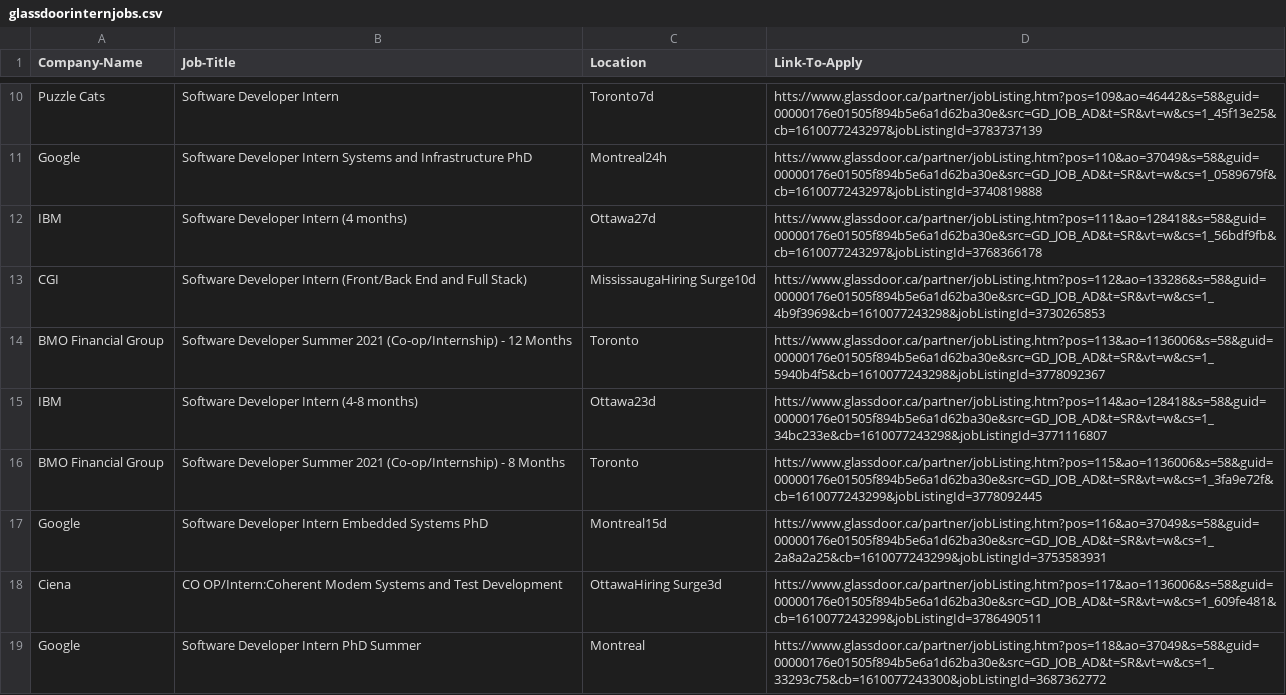
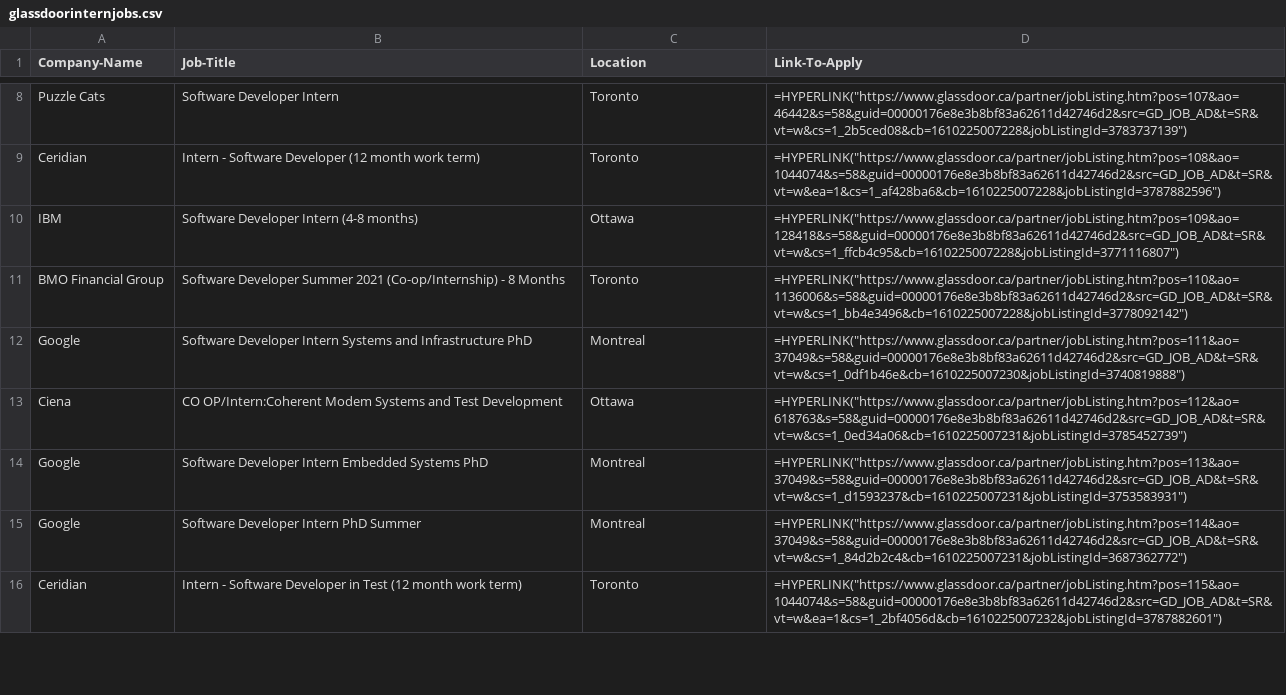
Before and after one commit to jameswei1/Jobscraper, a CSV file: glassdoorinternjobs.csv, drawn as a sheet; only a part is shown, gaps mark what is left out; removed rows and columns are numbered as before the commit, all else as after; the diff covers the shown part only; the diff names each change by its address in the sheet, - before the commit and + after, or states it on an @@ line.

```diff
--- a/glassdoorinternjobs.csv
+++ b/glassdoorinternjobs.csv
-C8 (Location): Toronto7d
+C8 (Location): Toronto
-D8 (Link-To-Apply): htts://www.glassdoor.ca/partner/jobListing.htm?pos=109&ao=46442&s=58&guid=00000176e01505f894b5e6a1d62ba30e&src=GD_JOB_AD&t=SR&vt=w&cs=1_45f13e25&cb=1610077243297&jobListingId=3783737139
+D8 (Link-To-Apply): =HYPERLINK("https://www.glassdoor.ca/partner/jobListing.htm?pos=107&ao=46442&s=58&guid=00000176e8e3b8bf83a62611d42746d2&src=GD_JOB_AD&t=SR&vt=w&cs=1_2b5ced08&cb=1610225007228&jobListingId=3783737139")
-row 11: Google | Software Developer Intern Systems and Infrastructure PhD | Montreal24h | htts://www.glassdoor.ca/partner/jobListing.htm?pos=110&ao=37049&s=58&guid=00000176e01505f894b5e6a1d62ba30e&src=GD_JOB_AD&t=SR&vt=w&cs=1_0589679f&cb=1610077243297&jobListingId=3740819888
-row 12: IBM | Software Developer Intern (4 months) | Ottawa27d | htts://www.glassdoor.ca/partner/jobListing.htm?pos=111&ao=128418&s=58&guid=00000176e01505f894b5e6a1d62ba30e&src=GD_JOB_AD&t=SR&vt=w&cs=1_56bdf9fb&cb=1610077243297&jobListingId=3768366178
-row 13: CGI | Software Developer Intern (Front/Back End and Full Stack) | MississaugaHiring Surge10d | htts://www.glassdoor.ca/partner/jobListing.htm?pos=112&ao=133286&s=58&guid=00000176e01505f894b5e6a1d62ba30e&src=GD_JOB_AD&t=SR&vt=w&cs=1_4b9f3969&cb=1610077243298&jobListingId=3730265853
-A9 (Company-Name): BMO Financial Group
+A9 (Company-Name): Ceridian
-B9 (Job-Title): Software Developer Summer 2021 (Co-op/Internship) - 12 Months
+B9 (Job-Title): Intern - Software Developer (12 month work term)
-D9 (Link-To-Apply): htts://www.glassdoor.ca/partner/jobListing.htm?pos=113&ao=1136006&s=58&guid=00000176e01505f894b5e6a1d62ba30e&src=GD_JOB_AD&t=SR&vt=w&cs=1_5940b4f5&cb=1610077243298&jobListingId=3778092367
+D9 (Link-To-Apply): =HYPERLINK("https://www.glassdoor.ca/partner/jobListing.htm?pos=108&ao=1044074&s=58&guid=00000176e8e3b8bf83a62611d42746d2&src=GD_JOB_AD&t=SR&vt=w&ea=1&cs=1_af428ba6&cb=1610225007228&jobListingId=3787882596")
-C10 (Location): Ottawa23d
+C10 (Location): Ottawa
-D10 (Link-To-Apply): htts://www.glassdoor.ca/partner/jobListing.htm?pos=114&ao=128418&s=58&guid=00000176e01505f894b5e6a1d62ba30e&src=GD_JOB_AD&t=SR&vt=w&cs=1_34bc233e&cb=1610077243298&jobListingId=3771116807
+D10 (Link-To-Apply): =HYPERLINK("https://www.glassdoor.ca/partner/jobListing.htm?pos=109&ao=128418&s=58&guid=00000176e8e3b8bf83a62611d42746d2&src=GD_JOB_AD&t=SR&vt=w&cs=1_ffcb4c95&cb=1610225007228&jobListingId=3771116807")
-D11 (Link-To-Apply): htts://www.glassdoor.ca/partner/jobListing.htm?pos=115&ao=1136006&s=58&guid=00000176e01505f894b5e6a1d62ba30e&src=GD_JOB_AD&t=SR&vt=w&cs=1_3fa9e72f&cb=1610077243299&jobListingId=3778092445
+D11 (Link-To-Apply): =HYPERLINK("https://www.glassdoor.ca/partner/jobListing.htm?pos=110&ao=1136006&s=58&guid=00000176e8e3b8bf83a62611d42746d2&src=GD_JOB_AD&t=SR&vt=w&cs=1_bb4e3496&cb=1610225007228&jobListingId=3778092142")
-B12 (Job-Title): …Developer Intern Embedded Systems PhD
+B12 (Job-Title): …Developer Intern Systems and Infrastructure PhD
-C12 (Location): Montreal15d
+C12 (Location): Montreal
-D12 (Link-To-Apply): htts://www.glassdoor.ca/partner/jobListing.htm?pos=116&ao=37049&s=58&guid=00000176e01505f894b5e6a1d62ba30e&src=GD_JOB_AD&t=SR&vt=w&cs=1_2a8a2a25&cb=1610077243299&jobListingId=3753583931
+D12 (Link-To-Apply): =HYPERLINK("https://www.glassdoor.ca/partner/jobListing.htm?pos=111&ao=37049&s=58&guid=00000176e8e3b8bf83a62611d42746d2&src=GD_JOB_AD&t=SR&vt=w&cs=1_0df1b46e&cb=1610225007230&jobListingId=3740819888")
-C13 (Location): OttawaHiring Surge3d
+C13 (Location): Ottawa
-D13 (Link-To-Apply): htts://www.glassdoor.ca/partner/jobListing.htm?pos=117&ao=1136006&s=58&guid=00000176e01505f894b5e6a1d62ba30e&src=GD_JOB_AD&t=SR&vt=w&cs=1_609fe481&cb=1610077243299&jobListingId=3786490511
+D13 (Link-To-Apply): =HYPERLINK("https://www.glassdoor.ca/partner/jobListing.htm?pos=112&ao=618763&s=58&guid=00000176e8e3b8bf83a62611d42746d2&src=GD_JOB_AD&t=SR&vt=w&cs=1_0ed34a06&cb=1610225007231&jobListingId=3785452739")
+row 14: Google | Software Developer Intern Embedded Systems PhD | Montreal | =HYPERLINK("https://www.glassdoor.ca/partner/jobListing.htm?pos=113&ao=37049&s=58&guid=00000176e8e3b8bf83a62611d42746d2&src=GD_JOB_AD&t=SR&vt=w&cs=1_d1593237&cb=1610225007231&jobListingId=3753583931")
-D15 (Link-To-Apply): htts://www.glassdoor.ca/partner/jobListing.htm?pos=118&ao=37049&s=58&guid=00000176e01505f894b5e6a1d62ba30e&src=GD_JOB_AD&t=SR&vt=w&cs=1_33293c75&cb=1610077243300&jobListingId=3687362772
+D15 (Link-To-Apply): =HYPERLINK("https://www.glassdoor.ca/partner/jobListing.htm?pos=114&ao=37049&s=58&guid=00000176e8e3b8bf83a62611d42746d2&src=GD_JOB_AD&t=SR&vt=w&cs=1_84d2b2c4&cb=1610225007231&jobListingId=3687362772")
+row 16: Ceridian | Intern - Software Developer in Test (12 month work term) | Toronto | =HYPERLINK("https://www.glassdoor.ca/partner/jobListing.htm?pos=115&ao=1044074&s=58&guid=00000176e8e3b8bf83a62611d42746d2&src=GD_JOB_AD&t=SR&vt=w&ea=1&cs=1_2bf4056d&cb=1610225007232&jobListingId=3787882601")
```
Also changed, not shown: 4 added rows, 6 removed rows and 11 edited cells elsewhere in this file, indeedjobs.csv, 2 other files.
